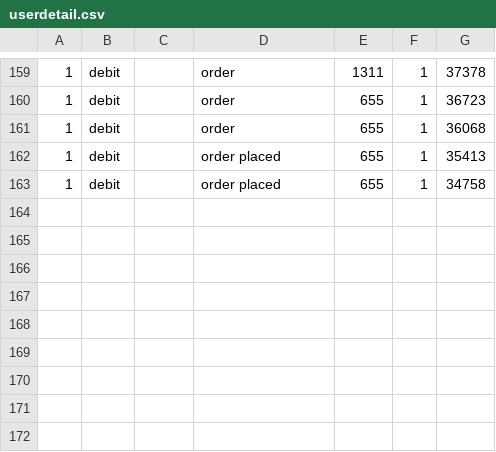
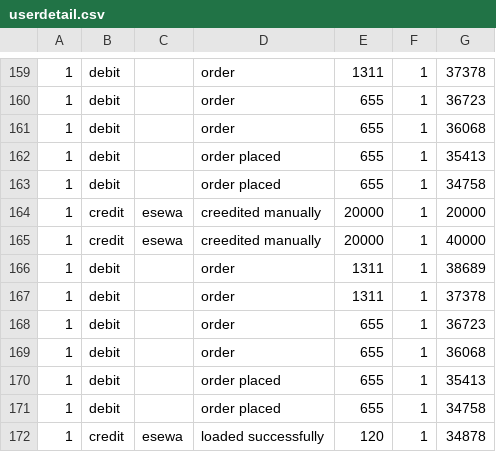
Before and after one commit to hemanta-rijal/Murarkey_single_vendor_ecommerce_with_vuexy_template, a CSV file: public/userdetails/userdetail.csv, drawn as a sheet; only a part is shown, gaps mark what is left out; the diff names each change by its address in the sheet, - before the commit and + after, or states it on an @@ line.

```diff
--- a/public/userdetails/userdetail.csv
+++ b/public/userdetails/userdetail.csv
+row 164: 1 | credit | esewa | creedited manually | 20000 | 1 | 20000
+row 165: 1 | credit | esewa | creedited manually | 20000 | 1 | 40000
+row 166: 1 | debit |  | order | 1311 | 1 | 38689
+row 167: 1 | debit |  | order | 1311 | 1 | 37378
+row 168: 1 | debit |  | order | 655 | 1 | 36723
+row 169: 1 | debit |  | order | 655 | 1 | 36068
+row 170: 1 | debit |  | order placed | 655 | 1 | 35413
+row 171: 1 | debit |  | order placed | 655 | 1 | 34758
+row 172: 1 | credit | esewa | loaded successfully | 120 | 1 | 34878
```
Also changed, not shown: 9 other files.
